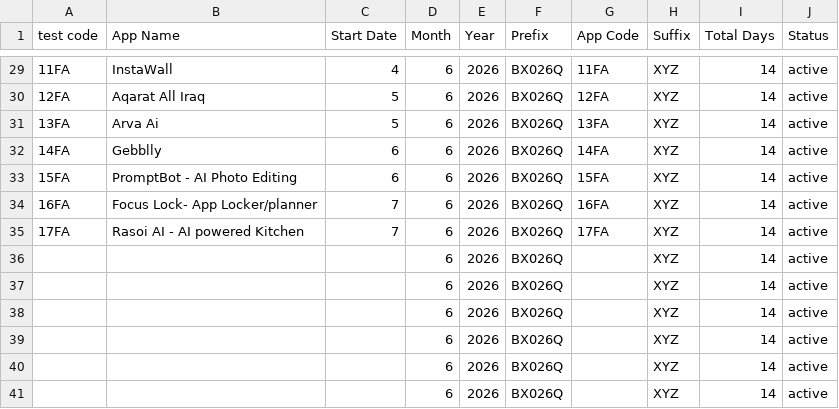
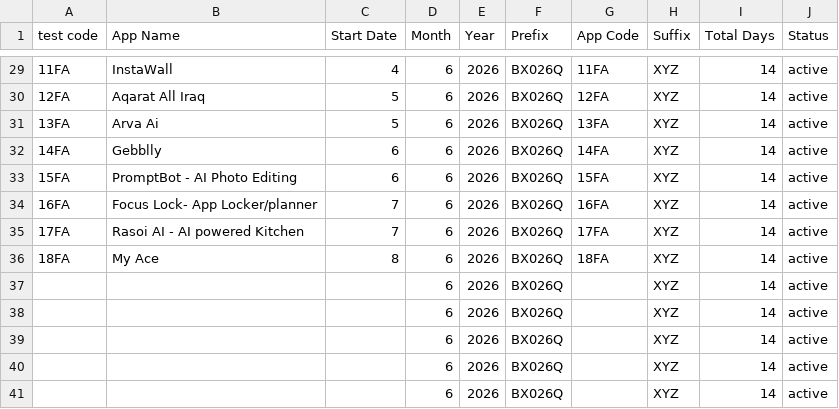
Before and after one commit to weapptesters-design/Client_Portal, a CSV file: orders.csv, drawn as a sheet; only a part is shown, gaps mark what is left out.

```diff
--- a/orders.csv
+++ b/orders.csv
@@ -35,3 +35,3 @@ test code,App Name,Start Date,Month ,Year,Prefix,App Code,Suffix ,Total Days,Sta
 17FA,Rasoi AI - AI powered Kitchen,7,6,2026,BX026Q,17FA,XYZ,14,active
-,,,6,2026,BX026Q,,XYZ,14,active
+18FA,My Ace ,8,6,2026,BX026Q,18FA,XYZ,14,active
 ,,,6,2026,BX026Q,,XYZ,14,active
```
Also changed, not shown: 3 other files.
